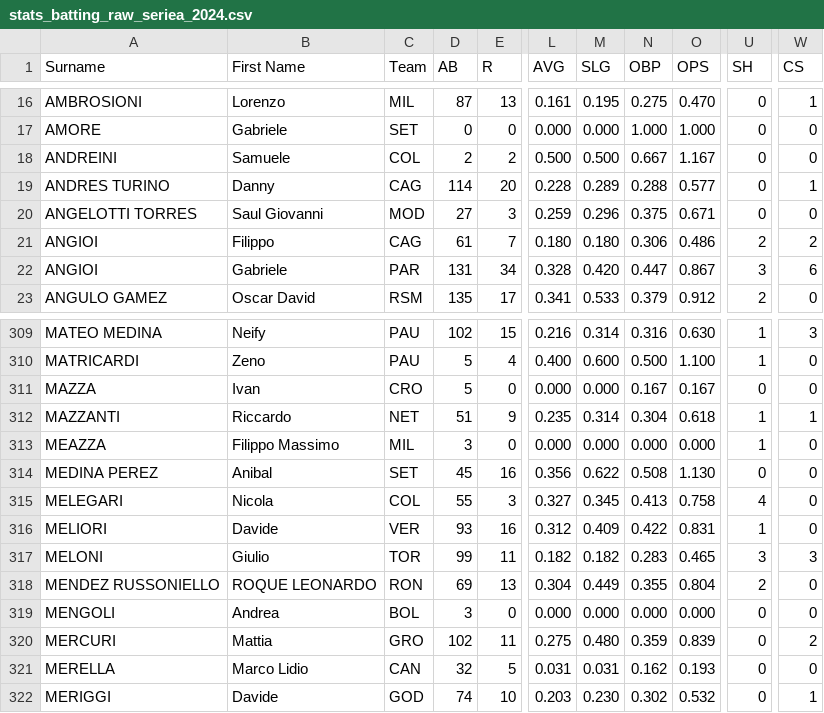
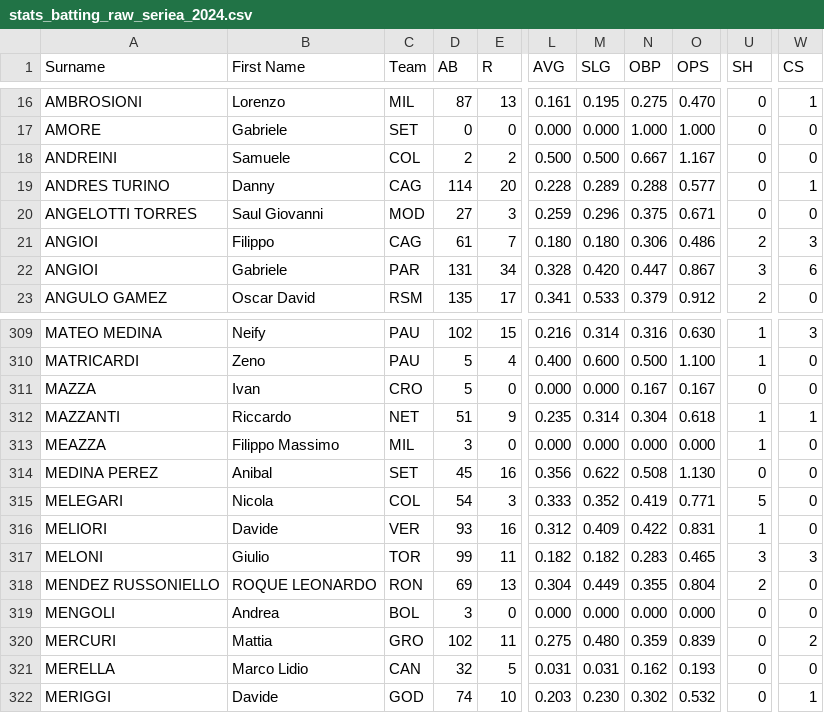
Before and after one commit to tonper19/ballgame, a CSV file: data/csv/stats_batting_raw_seriea_2024.csv, drawn as a sheet; only a part is shown, gaps mark what is left out; the diff names each change by its address in the sheet, - before the commit and + after, or states it on an @@ line.

```diff
--- a/data/csv/stats_batting_raw_seriea_2024.csv
+++ b/data/csv/stats_batting_raw_seriea_2024.csv
-W21 (CS): 2
+W21 (CS): 3
-D315 (AB): 55
+D315 (AB): 54
-L315 (AVG): 0.327
+L315 (AVG): 0.333
-M315 (SLG): 0.345
+M315 (SLG): 0.352
-N315 (OBP): 0.413
+N315 (OBP): 0.419
-O315 (OPS): 0.758
+O315 (OPS): 0.771
-U315 (SH): 4
+U315 (SH): 5
```
Also changed, not shown: data/csv/stats_batting_raw_shk_2024.csv, data/csv/stats_fielding_raw_seriea_2024.csv, 4 other files.
